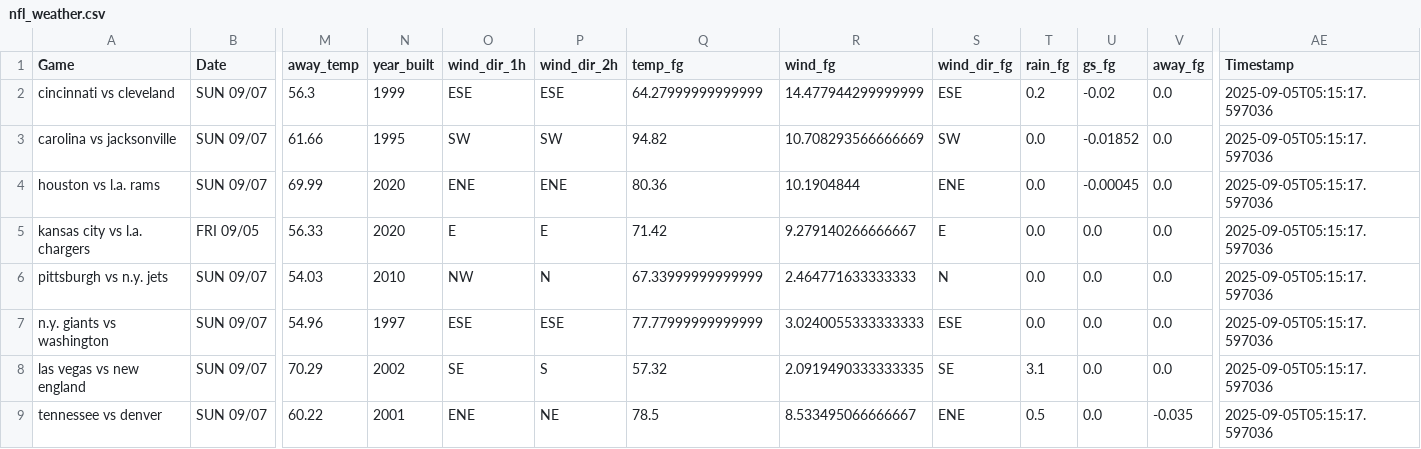
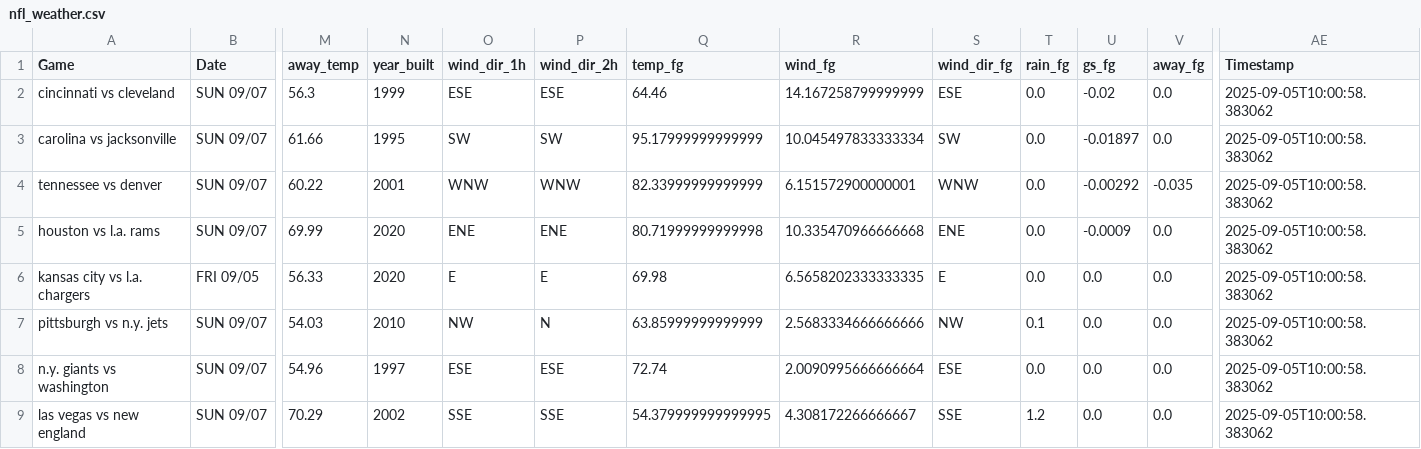
Before and after one commit to mslade50/football_weather, a CSV file: nfl_weather.csv, drawn as a sheet; only a part is shown, gaps mark what is left out; removed rows and columns are numbered as before the commit, all else as after; rows hold the shown columns only; the diff covers the shown part only; the diff names each change by its address in the sheet, - before the commit and + after, or states it on an @@ line.

Commit message:
Update nfl_weather.csv with Timestamp 2025-09-05T10:00:58.383062

```diff
--- a/nfl_weather.csv
+++ b/nfl_weather.csv
-Q2 (temp_fg): 64.27999999999999
+Q2 (temp_fg): 64.46
-R2 (wind_fg): 14.477944299999999
+R2 (wind_fg): 14.167258799999999
-T2 (rain_fg): 0.2
+T2 (rain_fg): 0.0
-AE2:AE3 (Timestamp): 2025-09-05T05:15:17.597036
+AE2:AE3 (Timestamp): 2025-09-05T10:00:58.383062
-Q3 (temp_fg): 94.82
+Q3 (temp_fg): 95.17999999999999
-R3 (wind_fg): 10.708293566666669
+R3 (wind_fg): 10.045497833333334
-U3 (gs_fg): -0.01852
+U3 (gs_fg): -0.01897
+row 4: tennessee vs denver | SUN 09/07 | 60.22 | 2001 | WNW | WNW | 82.33999999999999 | 6.151572900000001 | WNW | 0.0 | -0.00292 | -0.035 | 2025-09-05T10:00:58.383062
-Q5 (temp_fg): 80.36
+Q5 (temp_fg): 80.71999999999998
-R5 (wind_fg): 10.1904844
+R5 (wind_fg): 10.335470966666668
-U5 (gs_fg): -0.00045
+U5 (gs_fg): -0.0009
-AE5:AE9 (Timestamp): 2025-09-05T05:15:17.597036
+AE5:AE9 (Timestamp): 2025-09-05T10:00:58.383062
-Q6 (temp_fg): 71.42
+Q6 (temp_fg): 69.98
-R6 (wind_fg): 9.279140266666667
+R6 (wind_fg): 6.5658202333333335
-Q7 (temp_fg): 67.33999999999999
+Q7 (temp_fg): 63.85999999999999
-R7 (wind_fg): 2.464771633333333
+R7 (wind_fg): 2.5683334666666666
-S7 (wind_dir_fg): N
+S7 (wind_dir_fg): NW
-T7 (rain_fg): 0.0
+T7 (rain_fg): 0.1
-Q8 (temp_fg): 77.77999999999999
+Q8 (temp_fg): 72.74
-R8 (wind_fg): 3.0240055333333333
+R8 (wind_fg): 2.0090995666666664
-O9 (wind_dir_1h): SE
+O9 (wind_dir_1h): SSE
-P9 (wind_dir_2h): S
+P9 (wind_dir_2h): SSE
-Q9 (temp_fg): 57.32
+Q9 (temp_fg): 54.379999999999995
-R9 (wind_fg): 2.0919490333333335
+R9 (wind_fg): 4.308172266666667
-S9 (wind_dir_fg): SE
+S9 (wind_dir_fg): SSE
-T9 (rain_fg): 3.1
+T9 (rain_fg): 1.2
-row 9: tennessee vs denver | SUN 09/07 | 60.22 | 2001 | ENE | NE | 78.5 | 8.533495066666667 | ENE | 0.5 | 0.0 | -0.035 | 2025-09-05T05:15:17.597036
```
Also changed, not shown: 22 edited cells elsewhere in this file.
